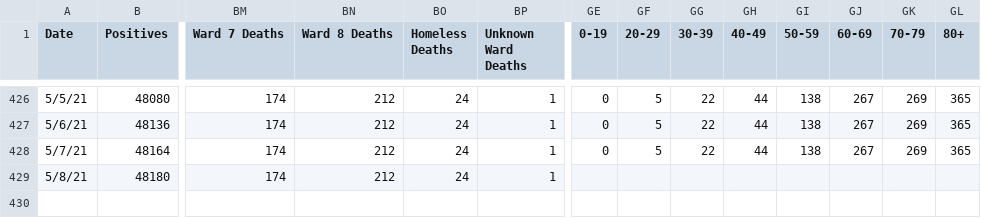
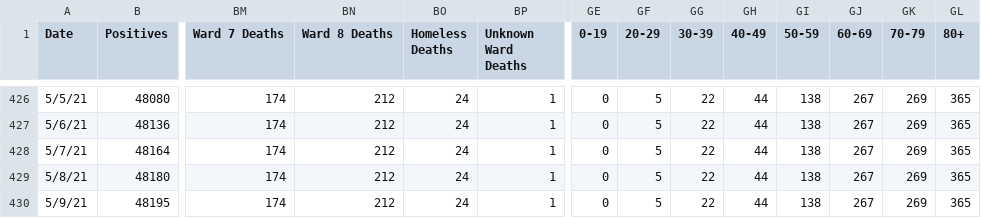
Before and after one commit to rstahlin/DC-COVID.github.io, a CSV file: data.csv, drawn as a sheet; only a part is shown, gaps mark what is left out; rows hold the shown columns only; the diff names each change by its address in the sheet, - before the commit and + after, or states it on an @@ line.

Commit message:
new data 20210509 pt 1

```diff
--- a/data.csv
+++ b/data.csv
-GE429 (0-19): (empty)
+GE429 (0-19): 0
-GF429 (20-29): (empty)
+GF429 (20-29): 5
-GG429 (30-39): (empty)
+GG429 (30-39): 22
-GH429 (40-49): (empty)
+GH429 (40-49): 44
-GI429 (50-59): (empty)
+GI429 (50-59): 138
-GJ429 (60-69): (empty)
+GJ429 (60-69): 267
-GK429 (70-79): (empty)
+GK429 (70-79): 269
-GL429 (80+): (empty)
+GL429 (80+): 365
+row 430: 5/9/21 | 48195 | 174 | 212 | 24 | 1 | 0 | 5 | 22 | 44 | 138 | 267 | 269 | 365
```
Also changed, not shown: vaccinations.csv, 58 other files.
